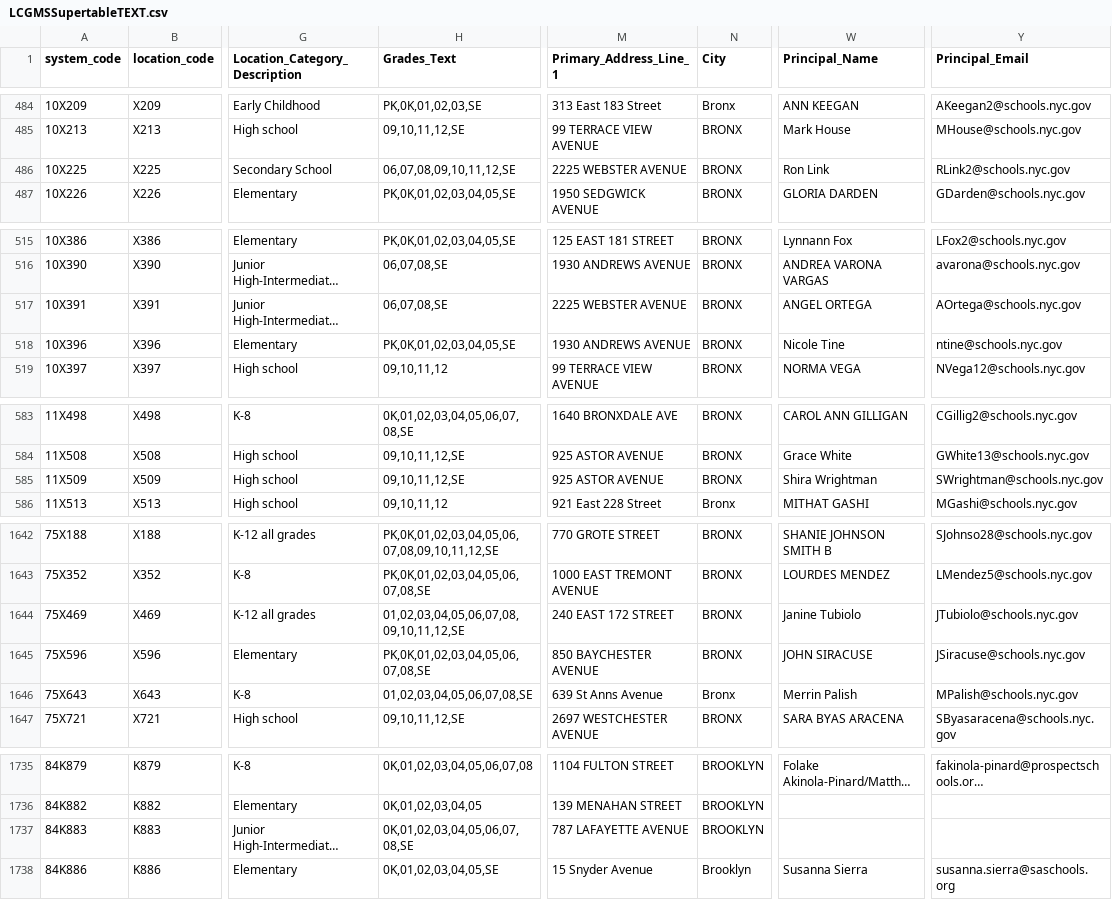
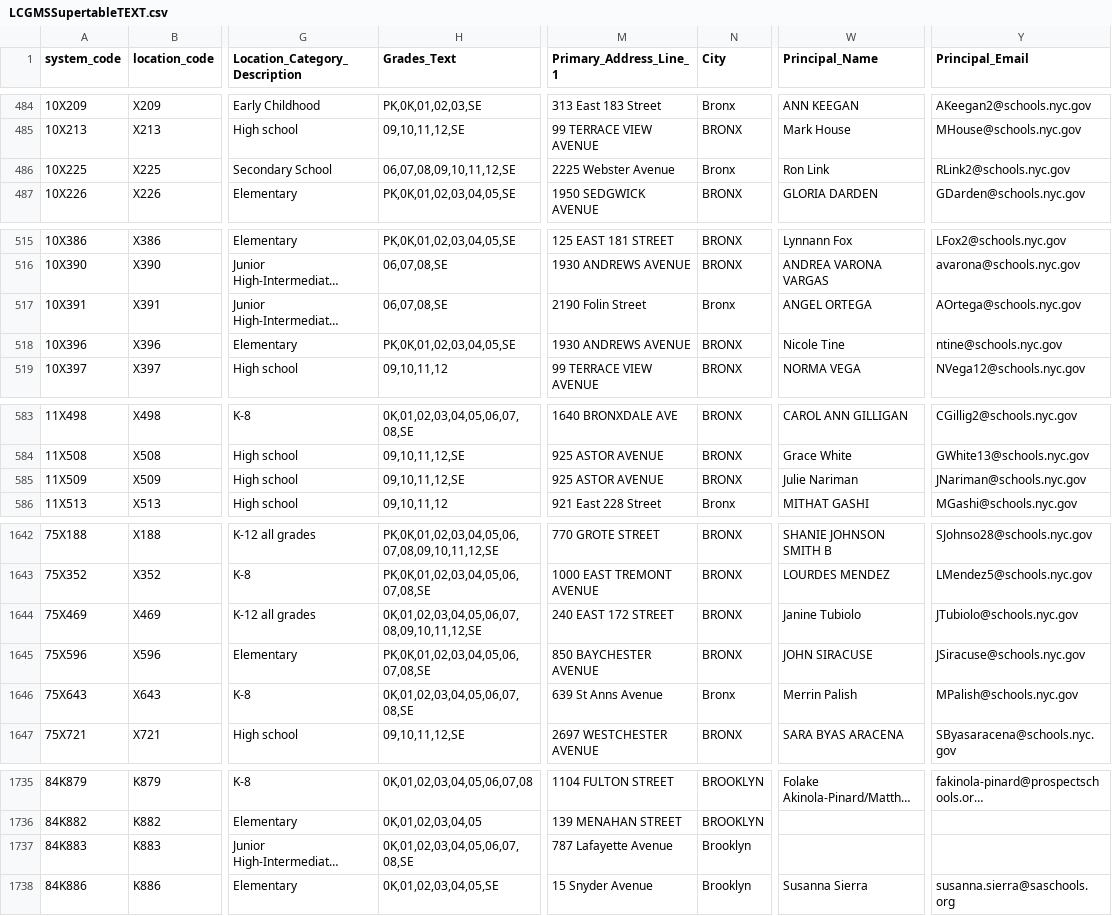
Before and after one commit to dsimoes-doe/LCGMS, a CSV file: LCGMSSupertableTEXT.csv, drawn as a sheet; only a part is shown, gaps mark what is left out; long unchanged cells end in …; the diff covers the shown part only; the diff names each change by its address in the sheet, - before the commit and + after, or states it on an @@ line.

Commit message:
Update LCGMSSupertableTEXT.csv

```diff
--- a/LCGMSSupertableTEXT.csv
+++ b/LCGMSSupertableTEXT.csv
-M486 (Primary_Address_Line_1): 2225 WEBSTER AVENUE
+M486 (Primary_Address_Line_1): 2225 Webster Avenue
-N486 (City): BRONX
+N486 (City): Bronx
-M517 (Primary_Address_Line_1): 2225 WEBSTER AVENUE
+M517 (Primary_Address_Line_1): 2190 Folin Street
-N517 (City): BRONX
+N517 (City): Bronx
-W585 (Principal_Name): Shira Wrightman
+W585 (Principal_Name): Julie Nariman
-Y585 (Principal_Email): SWrightman@schools.nyc.gov
+Y585 (Principal_Email): JNariman@schools.nyc.gov
-H1644 (Grades_Text): 01,02,03,04,05,06,07,08,09,10,11,12,SE
+H1644 (Grades_Text): 0K,01,02,03,04,05,06,07,08,09,10,11,12,SE
-H1646 (Grades_Text): 01,02,03,04,05,06,07,08,SE
+H1646 (Grades_Text): 0K,01,02,03,04,05,06,07,08,SE
-M1737 (Primary_Address_Line_1): 787 LAFAYETTE AVENUE
+M1737 (Primary_Address_Line_1): 787 Lafayette Avenue
-N1737 (City): BROOKLYN
+N1737 (City): Brooklyn
```
Also changed, not shown: 33 edited cells elsewhere in this file.
